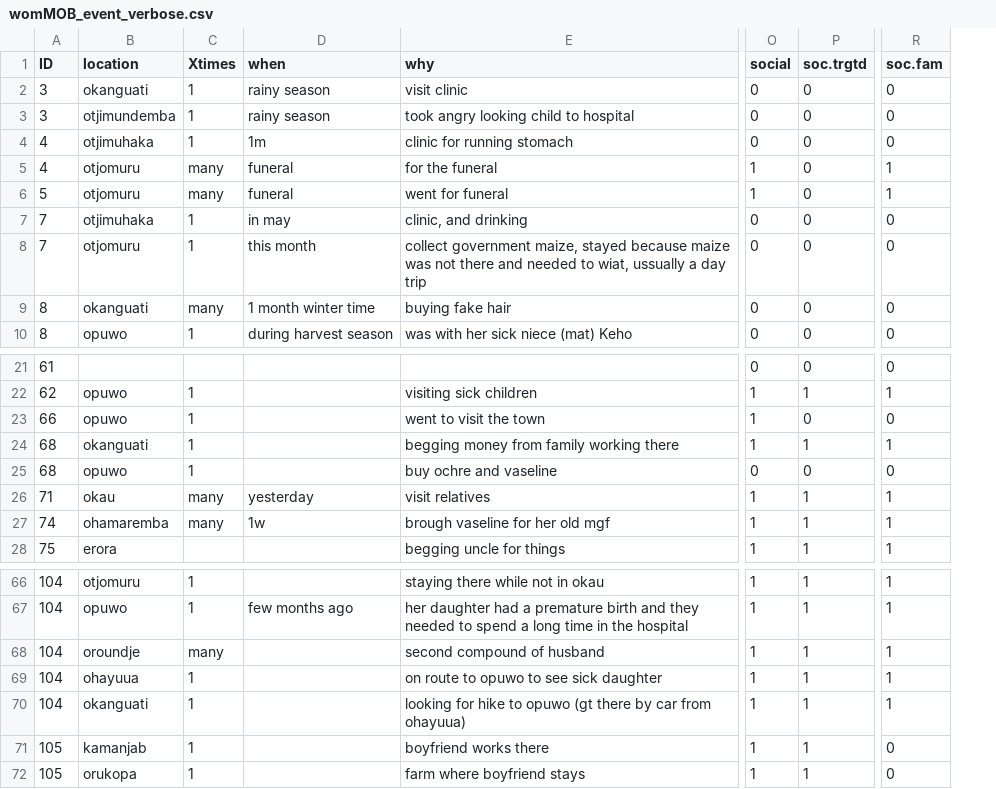
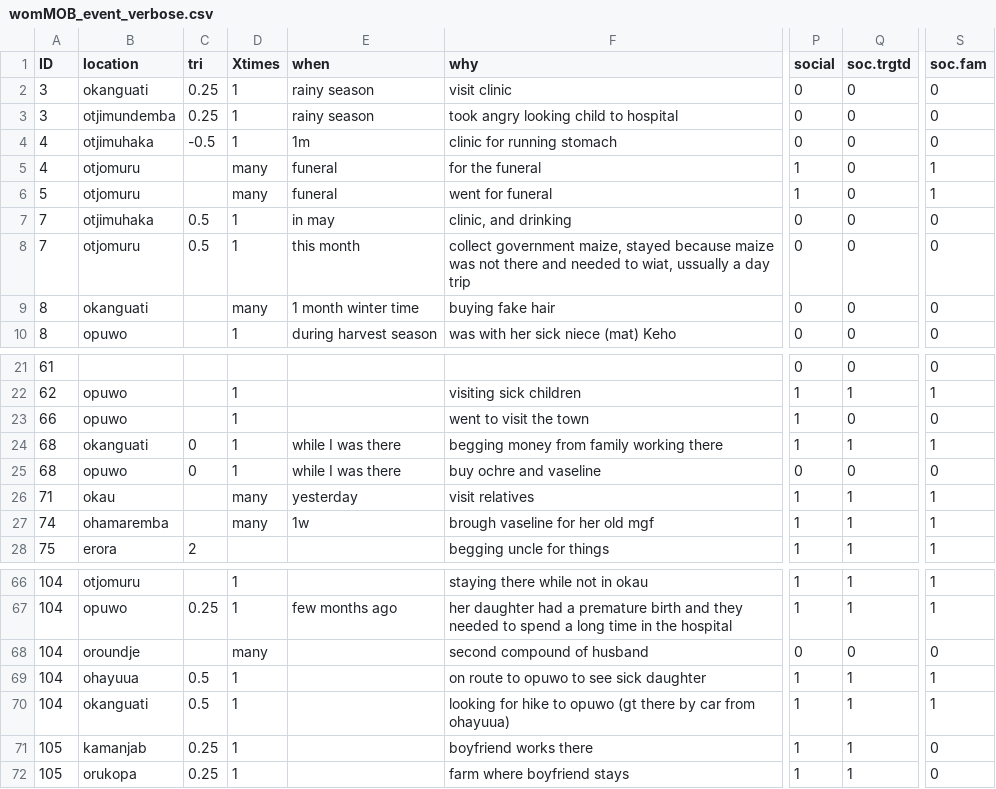
Before and after one commit to vjl110/anthro, a CSV file: womenmob/data/womMOB_event_verbose.csv, drawn as a sheet; only a part is shown, gaps mark what is left out; addresses are those after the commit; the diff names each change by its address in the sheet, - before the commit and + after, or states it on an @@ line.

```diff
--- a/womenmob/data/womMOB_event_verbose.csv
+++ b/womenmob/data/womMOB_event_verbose.csv
+column C (tri), rows 2-8: 0.25 | 0.25 | -0.5 |  |  | 0.5 | 0.5; rows 24-28: 0 | 0 |  |  | 2; rows 67-72: 0.25 |  | 0.5 | 0.5 | 0.25 | 0.25
-E24:E25 (when): (empty)
+E24:E25 (when): while I was there
-P68 (social): 1
+P68 (social): 0
-Q68 (soc.trgtd): 1
+Q68 (soc.trgtd): 0
-S68 (soc.fam): 1
+S68 (soc.fam): 0
```
Also changed, not shown: 50 other files.
